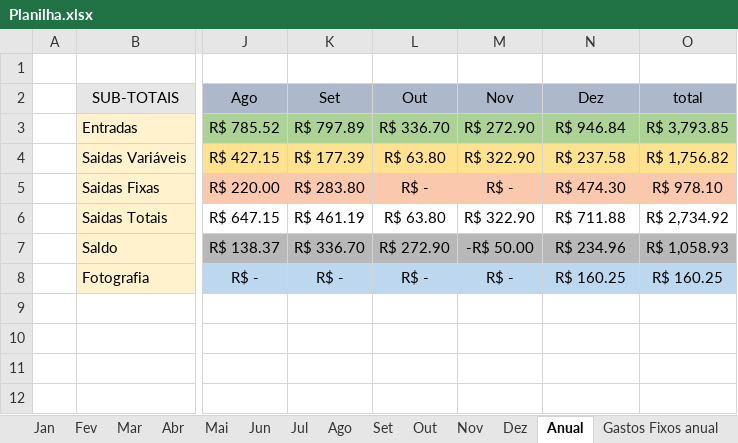
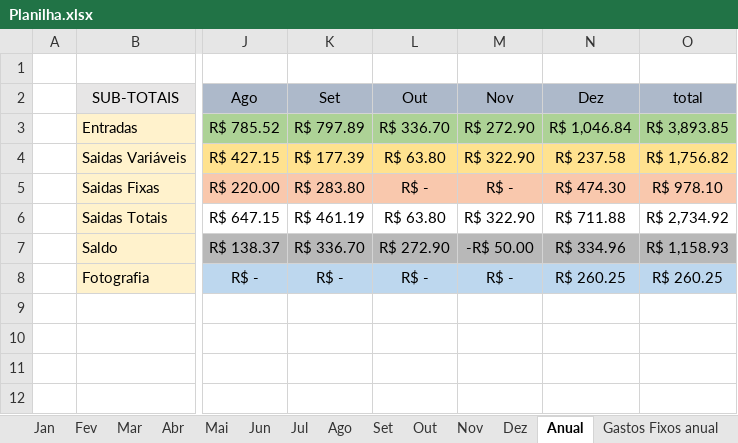
Before and after one commit to MiguelOliveira07/JavaScript, an Excel workbook: Planilha.xlsx, sheet Anual, drawn as a sheet; only a part is shown, gaps mark what is left out; values as stored, in another font and other column widths than the file's, no borders; the diff names each change by its address in the sheet, - before the commit and + after, or states it on an @@ line.

```diff
--- a/Planilha.xlsx (sheet Anual)
+++ b/Planilha.xlsx (sheet Anual)
-N3: R$ 946.84
+N3: R$ 1,046.84
-O3: R$ 3,793.85
+O3: R$ 3,893.85
-N7: R$ 234.96
+N7: R$ 334.96
-O7: R$ 1,058.93
+O7: R$ 1,158.93
-N8: R$ 160.25
+N8: R$ 260.25
-O8: R$ 160.25
+O8: R$ 260.25
```
Also changed, not shown: sheet Dez, sheet Mar, sheet Abr, sheet Mai, sheet Jun, sheet Fev, 6 more sheets, charts or pictures.
